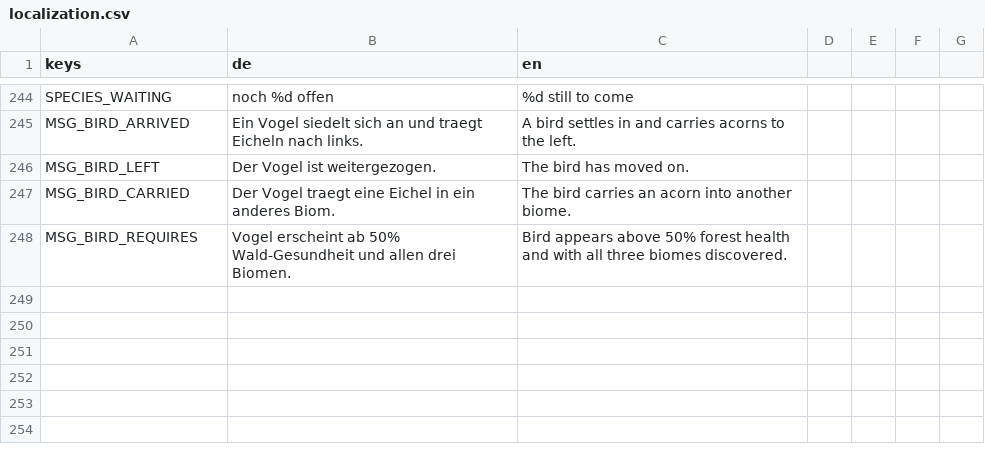
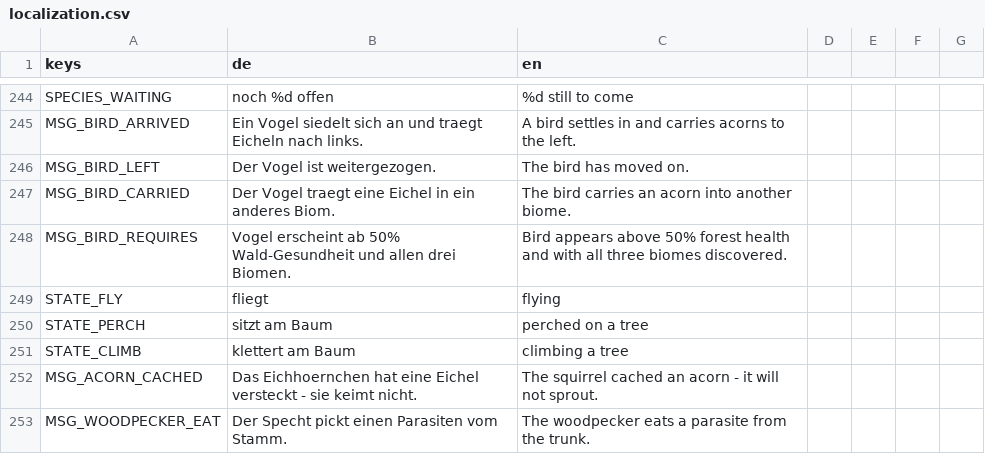
Before and after one commit to vboringer-bit/Waldspiel, a CSV file: data/localization.csv, drawn as a sheet; only a part is shown, gaps mark what is left out; the diff names each change by its address in the sheet, - before the commit and + after, or states it on an @@ line.

Commit message:
KORREKTURRUNDE P8.1 — neun gemeldete Fehler behoben
Eichhoernchen 26px, bodengebunden und kletternd; Specht fliegt 90px mit 4 eigenen Frame-PNGs, sitzt am Stamm und frisst Parasiten. Eicheln verstreut in beide Richtungen, nur 20% Keimung, Transport 55s statt 22s. Biom-Signale gedrosselt, 27 HUD-Refreshes koalesziert, Himmel interpoliert. Chunk-Bau in 2-Spalten-Scheiben mit 4ms Frame-Budget plus Noise-Caches (711ms -> 31ms). Oberkante in Weltkoordinaten getoent -> keine Naht. Toast-Stack mit 5 Zeilen, 6s Lesezeit und 1.5s Fade. 18/18 Smokes 1005 OK, drei Final-Laeufe, F5 180/0, 3x25 Renders, ZIP-Extrakt 1005 OK.

```diff
--- a/data/localization.csv
+++ b/data/localization.csv
+row 249: STATE_FLY | fliegt | flying
+row 250: STATE_PERCH | sitzt am Baum | perched on a tree
+row 251: STATE_CLIMB | klettert am Baum | climbing a tree
+row 252: MSG_ACORN_CACHED | Das Eichhoernchen hat eine Eichel versteckt - sie keimt nicht. | The squirrel cached an acorn - it will not sprout.
+row 253: MSG_WOODPECKER_EAT | Der Specht pickt einen Parasiten vom Stamm. | The woodpecker eats a parasite from the trunk.
```
Also changed, not shown: 33 other files.
